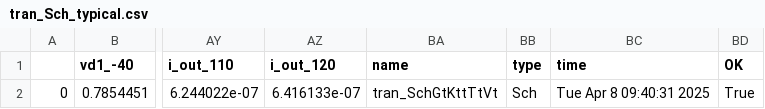
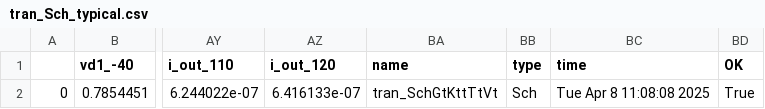
Before and after one commit to analogicus/jnw_gr04_sky130a, a CSV file: sim/PTAT/results/tran_Sch_typical.csv, drawn as a sheet; only a part is shown, gaps mark what is left out; the diff names each change by its address in the sheet, - before the commit and + after, or states it on an @@ line.

```diff
--- a/sim/PTAT/results/tran_Sch_typical.csv
+++ b/sim/PTAT/results/tran_Sch_typical.csv
-BC2 (time): Tue Apr 8 09:40:31 2025
+BC2 (time): Tue Apr 8 11:08:08 2025
```
Also changed, not shown: sim/Comparator/results/tran_Sch_typical.csv, 6 other files.
